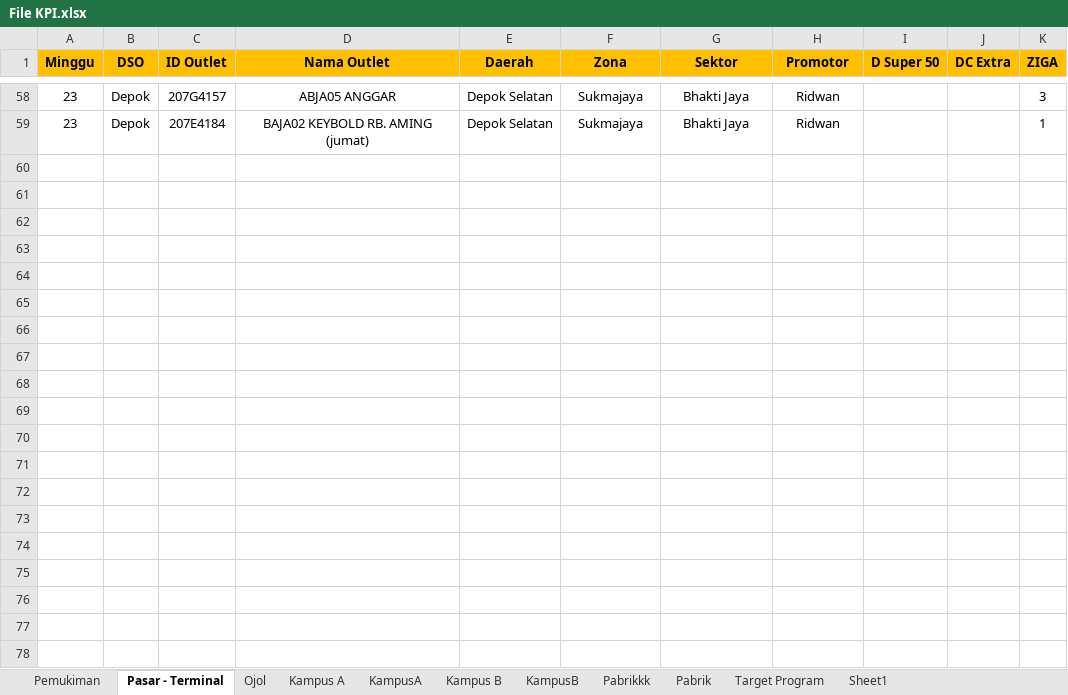
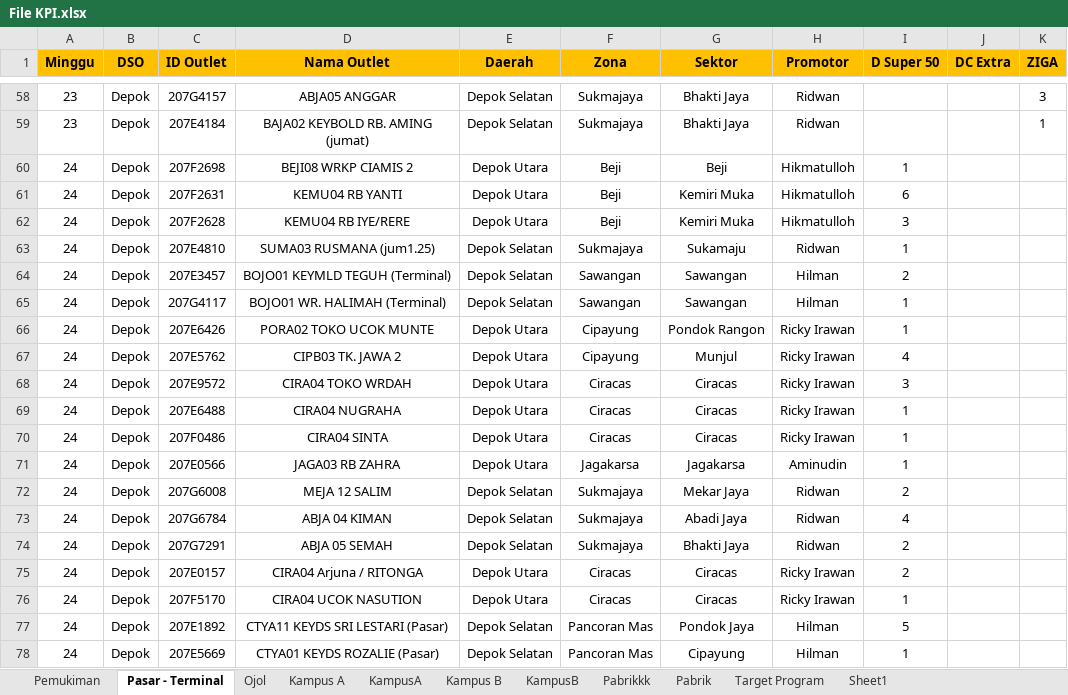
Before and after one commit to yonatandatamaster/yonatan, an Excel workbook: File KPI.xlsx, sheet Pasar - Terminal, drawn as a sheet; only a part is shown, gaps mark what is left out; values as stored, in another font and other column widths than the file's, no borders; the diff covers the shown part only; the diff names each change by its address in the sheet, - before the commit and + after, or states it on an @@ line.

```diff
--- a/File KPI.xlsx (sheet Pasar - Terminal)
+++ b/File KPI.xlsx (sheet Pasar - Terminal)
+row 60: 24 | Depok | 207F2698 | BEJI08 WRKP CIAMIS 2 | Depok Utara | Beji | Beji | Hikmatulloh | 1
+row 61: 24 | Depok | 207F2631 | KEMU04 RB YANTI | Depok Utara | Beji | Kemiri Muka | Hikmatulloh | 6
+row 62: 24 | Depok | 207F2628 | KEMU04 RB IYE/RERE | Depok Utara | Beji | Kemiri Muka | Hikmatulloh | 3
+row 63: 24 | Depok | 207E4810 | SUMA03 RUSMANA (jum1.25) | Depok Selatan | Sukmajaya | Sukamaju | Ridwan | 1
+row 64: 24 | Depok | 207E3457 | BOJO01 KEYMLD TEGUH (Terminal) | Depok Selatan | Sawangan | Sawangan | Hilman | 2
+row 65: 24 | Depok | 207G4117 | BOJO01 WR. HALIMAH (Terminal) | Depok Selatan | Sawangan | Sawangan | Hilman | 1
+row 66: 24 | Depok | 207E6426 | PORA02 TOKO UCOK MUNTE | Depok Utara | Cipayung | Pondok Rangon | Ricky Irawan | 1
+row 67: 24 | Depok | 207E5762 | CIPB03 TK. JAWA 2 | Depok Utara | Cipayung | Munjul | Ricky Irawan | 4
+row 68: 24 | Depok | 207E9572 | CIRA04 TOKO WRDAH | Depok Utara | Ciracas | Ciracas | Ricky Irawan | 3
+row 69: 24 | Depok | 207E6488 | CIRA04 NUGRAHA | Depok Utara | Ciracas | Ciracas | Ricky Irawan | 1
+row 70: 24 | Depok | 207F0486 | CIRA04 SINTA | Depok Utara | Ciracas | Ciracas | Ricky Irawan | 1
+row 71: 24 | Depok | 207E0566 | JAGA03 RB ZAHRA | Depok Utara | Jagakarsa | Jagakarsa | Aminudin | 1
+row 72: 24 | Depok | 207G6008 | MEJA 12 SALIM | Depok Selatan | Sukmajaya | Mekar Jaya | Ridwan | 2
+row 73: 24 | Depok | 207G6784 | ABJA 04 KIMAN | Depok Selatan | Sukmajaya | Abadi Jaya | Ridwan | 4
+row 74: 24 | Depok | 207G7291 | ABJA 05 SEMAH | Depok Selatan | Sukmajaya | Bhakti Jaya | Ridwan | 2
+row 75: 24 | Depok | 207E0157 | CIRA04 Arjuna / RITONGA | Depok Utara | Ciracas | Ciracas | Ricky Irawan | 2
+row 76: 24 | Depok | 207F5170 | CIRA04 UCOK NASUTION | Depok Utara | Ciracas | Ciracas | Ricky Irawan | 1
+row 77: 24 | Depok | 207E1892 | CTYA11 KEYDS SRI LESTARI (Pasar) | Depok Selatan | Pancoran Mas | Pondok Jaya | Hilman | 5
+row 78: 24 | Depok | 207E5669 | CTYA01 KEYDS ROZALIE (Pasar) | Depok Selatan | Pancoran Mas | Cipayung | Hilman | 1
```
Also changed, not shown: 29 added rows elsewhere in this sheet, sheet Pemukiman, sheet Ojol, sheet KampusB, sheet Kampus B, sheet KampusA, sheet Kampus A, formulas that keep their value, 1 other file.
